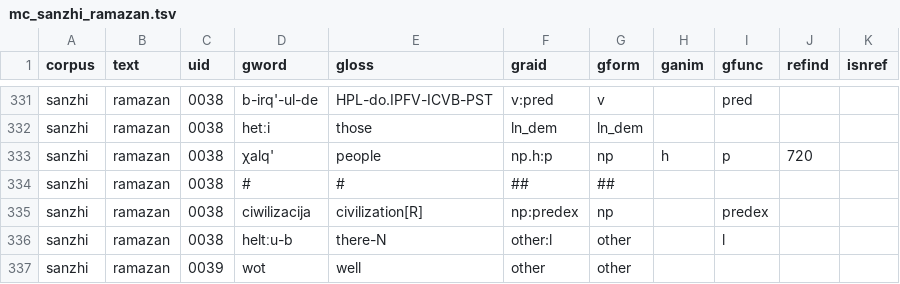
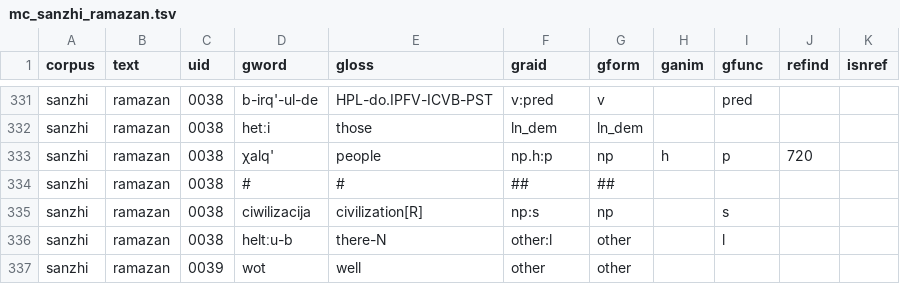
Before and after one commit to Multi-CAST/mcsanzhi, a TSV file: cldf/media/mc_sanzhi_ramazan.tsv, drawn as a sheet; only a part is shown, gaps mark what is left out.

```diff
--- a/cldf/media/mc_sanzhi_ramazan.tsv
+++ b/cldf/media/mc_sanzhi_ramazan.tsv
@@ -334,3 +334,3 @@ sanzhi	ramazan	0038	χalq'	people	np.h:p	np	h	p	720
 sanzhi	ramazan	0038	#	#	##	##				
-sanzhi	ramazan	0038	ciwilizacija	civilization[R]	np:predex	np		predex		
+sanzhi	ramazan	0038	ciwilizacija	civilization[R]	np:s	np		s		
 sanzhi	ramazan	0038	heltːu-b	there-N	other:l	other		l		
```
Also changed, not shown: cldf/media.csv, cldf/texts.csv, 15 other files.
